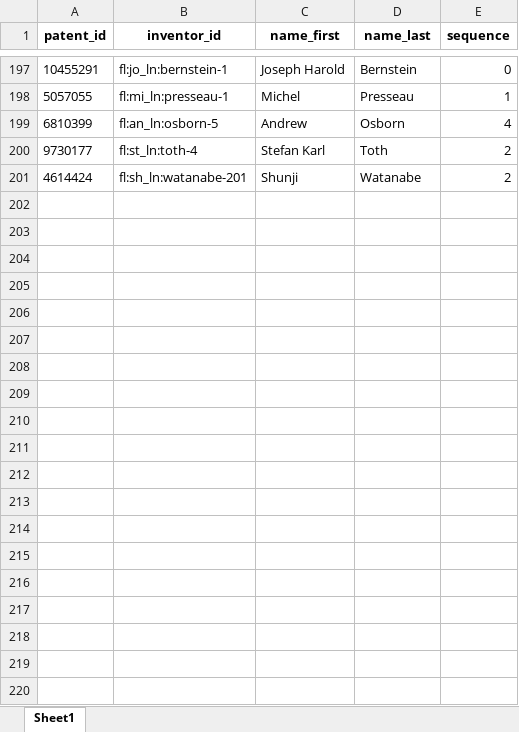
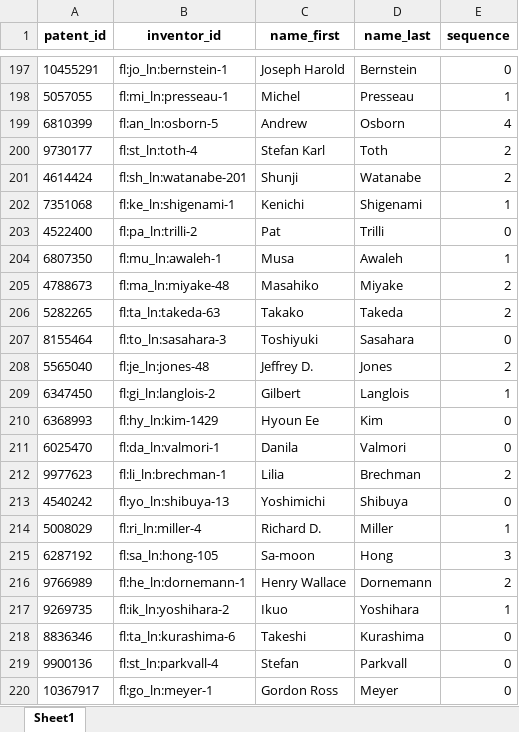
Before and after one commit to PatentsView/PatentsView-Evaluation, an Excel workbook: analyses/3-record-sampling/sample.xlsx, sheet Sheet1, drawn as a sheet; only a part is shown, gaps mark what is left out; values as stored, in another font and other column widths than the file's, no borders; the diff covers the shown part only; the diff names each change by its address in the sheet, - before the commit and + after, or states it on an @@ line.

Commit message:
update samples

```diff
--- a/analyses/3-record-sampling/sample.xlsx (sheet Sheet1)
+++ b/analyses/3-record-sampling/sample.xlsx (sheet Sheet1)
+row 202: 7351068 | fl:ke_ln:shigenami-1 | Kenichi | Shigenami | 1
+row 203: 4522400 | fl:pa_ln:trilli-2 | Pat | Trilli | 0
+row 204: 6807350 | fl:mu_ln:awaleh-1 | Musa | Awaleh | 1
+row 205: 4788673 | fl:ma_ln:miyake-48 | Masahiko | Miyake | 2
+row 206: 5282265 | fl:ta_ln:takeda-63 | Takako | Takeda | 2
+row 207: 8155464 | fl:to_ln:sasahara-3 | Toshiyuki | Sasahara | 0
+row 208: 5565040 | fl:je_ln:jones-48 | Jeffrey D. | Jones | 2
+row 209: 6347450 | fl:gi_ln:langlois-2 | Gilbert | Langlois | 1
+row 210: 6368993 | fl:hy_ln:kim-1429 | Hyoun Ee | Kim | 0
+row 211: 6025470 | fl:da_ln:valmori-1 | Danila | Valmori | 0
+row 212: 9977623 | fl:li_ln:brechman-1 | Lilia | Brechman | 2
+row 213: 4540242 | fl:yo_ln:shibuya-13 | Yoshimichi | Shibuya | 0
+row 214: 5008029 | fl:ri_ln:miller-4 | Richard D. | Miller | 1
+row 215: 6287192 | fl:sa_ln:hong-105 | Sa-moon | Hong | 3
+row 216: 9766989 | fl:he_ln:dornemann-1 | Henry Wallace | Dornemann | 2
+row 217: 9269735 | fl:ik_ln:yoshihara-2 | Ikuo | Yoshihara | 1
+row 218: 8836346 | fl:ta_ln:kurashima-6 | Takeshi | Kurashima | 0
+row 219: 9900136 | fl:st_ln:parkvall-4 | Stefan | Parkvall | 0
+row 220: 10367917 | fl:go_ln:meyer-1 | Gordon Ross | Meyer | 0
```
Also changed, not shown: 381 added rows elsewhere in this sheet, 1 other file.
